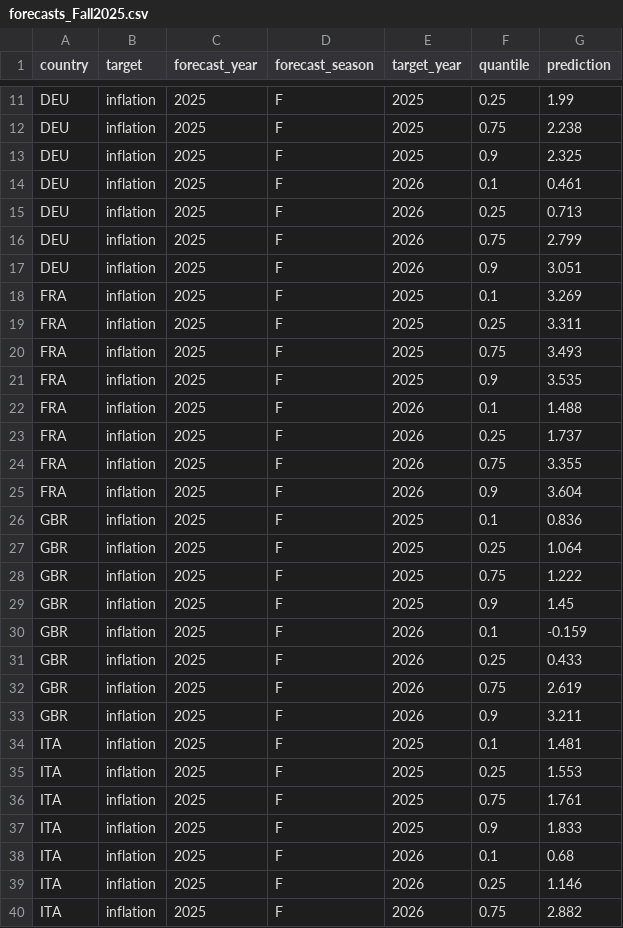
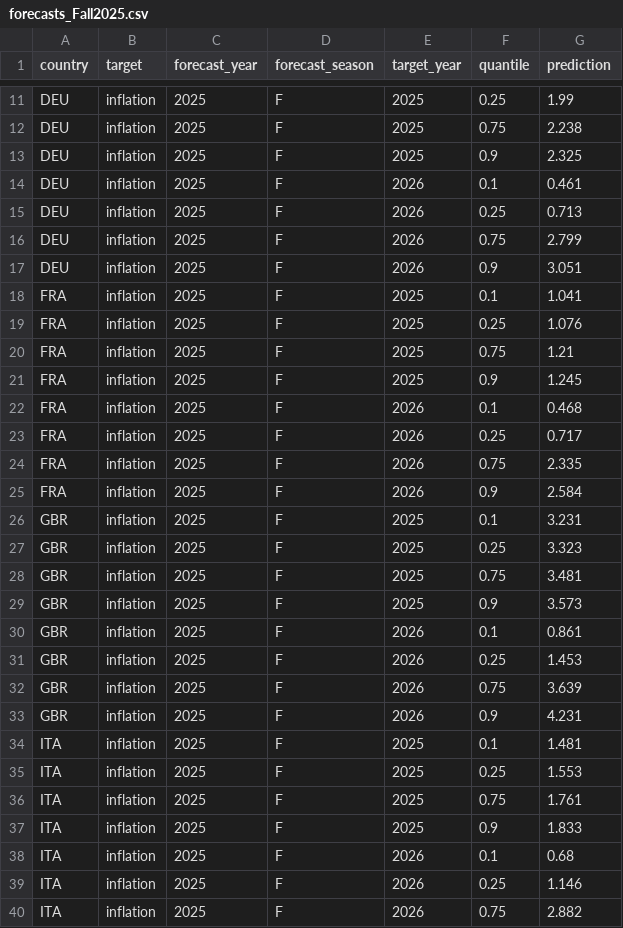
Before and after one commit to KITmetricslab/MacroPI, a CSV file: forecasts/forecasts_Fall2025.csv, drawn as a sheet; only a part is shown, gaps mark what is left out; the diff covers the shown part only.

Commit message:
Correction: Fall 2025 forecasts

```diff
--- a/forecasts/forecasts_Fall2025.csv
+++ b/forecasts/forecasts_Fall2025.csv
@@ -17,18 +17,18 @@ DEU,inflation,2025,F,2026,0.75,2.799
 DEU,inflation,2025,F,2026,0.9,3.051
-FRA,inflation,2025,F,2025,0.1,3.269
-FRA,inflation,2025,F,2025,0.25,3.311
-FRA,inflation,2025,F,2025,0.75,3.493
-FRA,inflation,2025,F,2025,0.9,3.535
-FRA,inflation,2025,F,2026,0.1,1.488
-FRA,inflation,2025,F,2026,0.25,1.737
-FRA,inflation,2025,F,2026,0.75,3.355
-FRA,inflation,2025,F,2026,0.9,3.604
-GBR,inflation,2025,F,2025,0.1,0.836
-GBR,inflation,2025,F,2025,0.25,1.064
-GBR,inflation,2025,F,2025,0.75,1.222
-GBR,inflation,2025,F,2025,0.9,1.45
-GBR,inflation,2025,F,2026,0.1,-0.159
-GBR,inflation,2025,F,2026,0.25,0.433
-GBR,inflation,2025,F,2026,0.75,2.619
-GBR,inflation,2025,F,2026,0.9,3.211
+FRA,inflation,2025,F,2025,0.1,1.041
+FRA,inflation,2025,F,2025,0.25,1.076
+FRA,inflation,2025,F,2025,0.75,1.21
+FRA,inflation,2025,F,2025,0.9,1.245
+FRA,inflation,2025,F,2026,0.1,0.468
+FRA,inflation,2025,F,2026,0.25,0.717
+FRA,inflation,2025,F,2026,0.75,2.335
+FRA,inflation,2025,F,2026,0.9,2.584
+GBR,inflation,2025,F,2025,0.1,3.231
+GBR,inflation,2025,F,2025,0.25,3.323
+GBR,inflation,2025,F,2025,0.75,3.481
+GBR,inflation,2025,F,2025,0.9,3.573
+GBR,inflation,2025,F,2026,0.1,0.861
+GBR,inflation,2025,F,2026,0.25,1.453
+GBR,inflation,2025,F,2026,0.75,3.639
+GBR,inflation,2025,F,2026,0.9,4.231
 ITA,inflation,2025,F,2025,0.1,1.481
```
Also changed, not shown: 16 edited cells elsewhere in this file.
